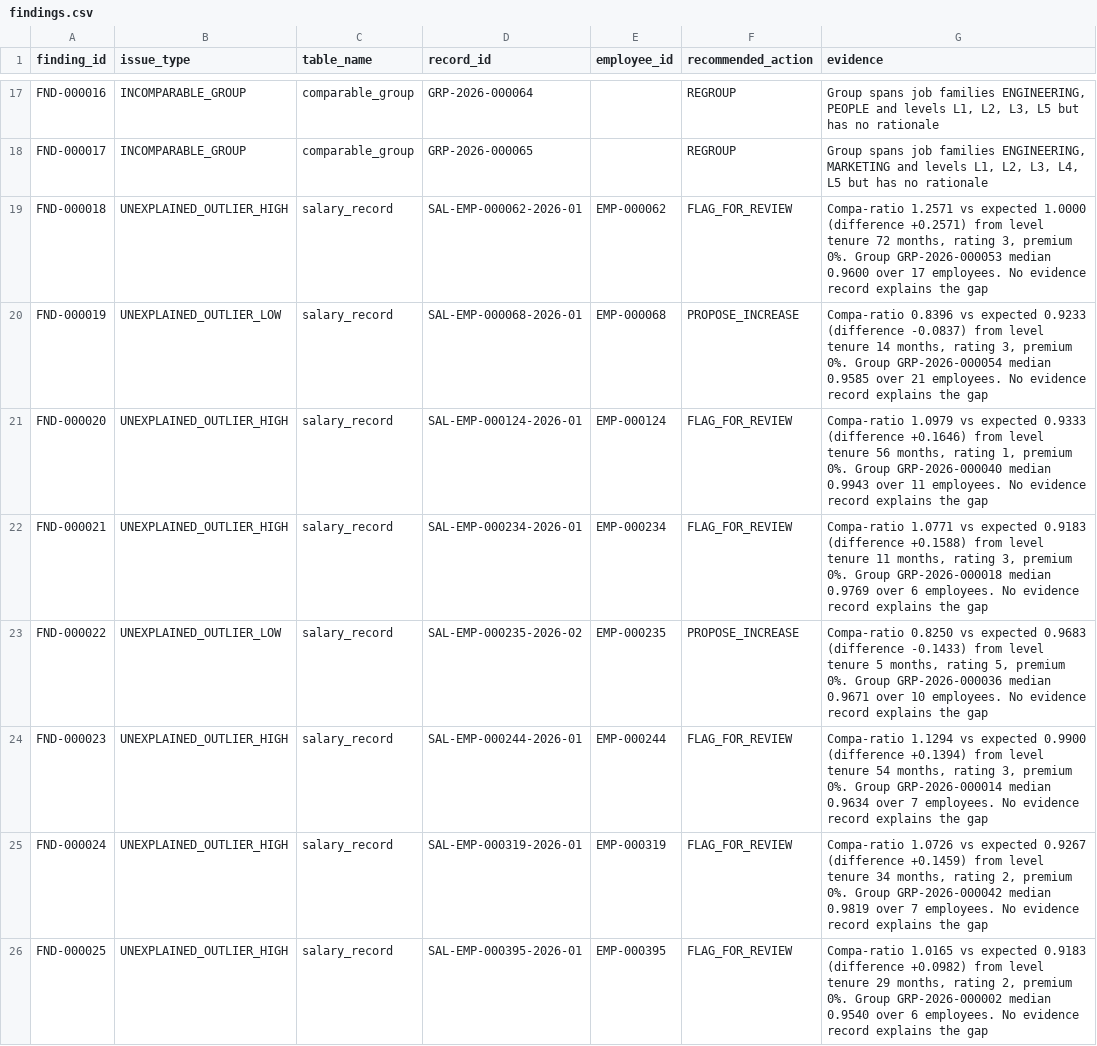
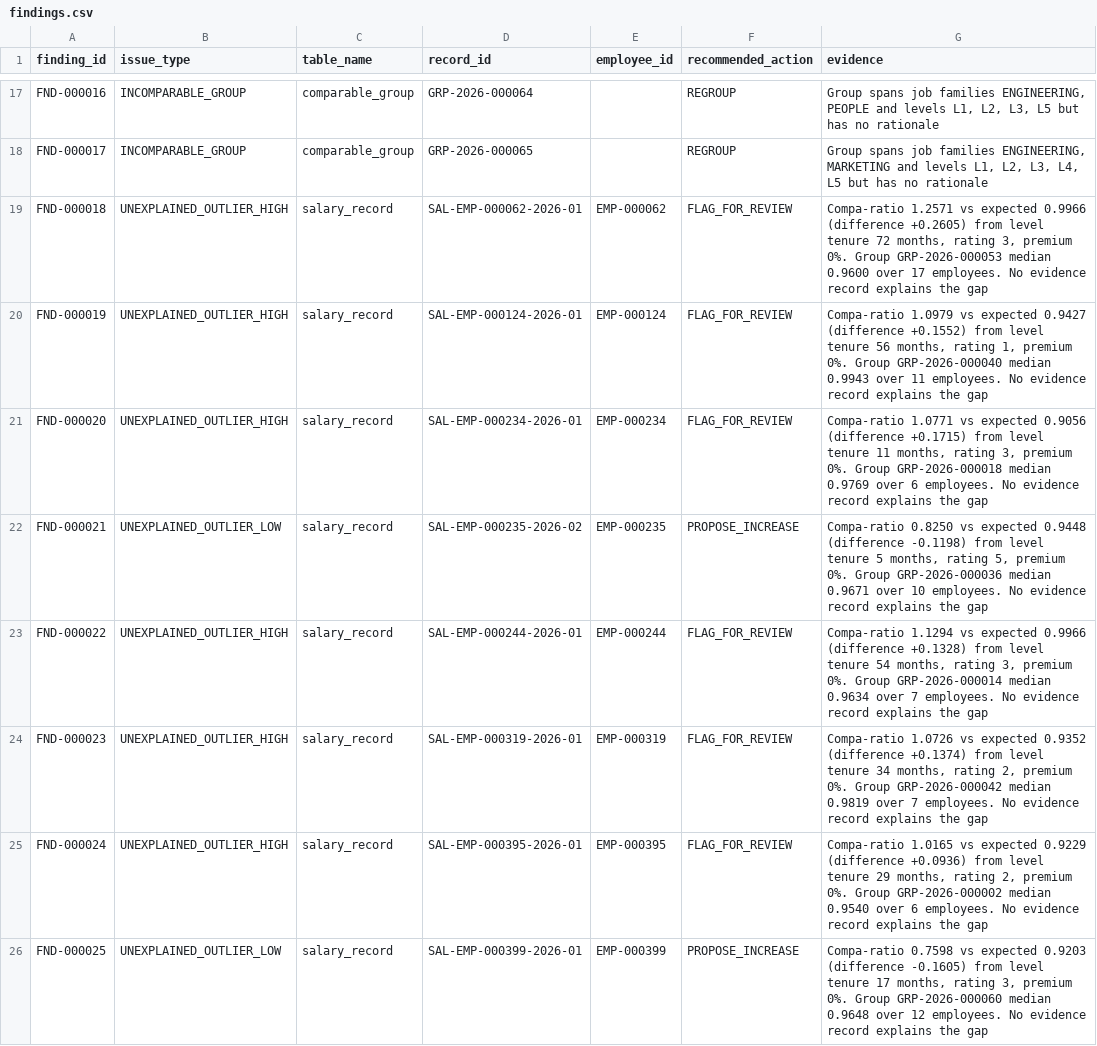
Before and after one commit to chanduKasya/pay-equity-review, a CSV file: output/starter/findings.csv, drawn as a sheet; only a part is shown, gaps mark what is left out; the diff covers the shown part only.

```diff
--- a/output/starter/findings.csv
+++ b/output/starter/findings.csv
@@ -18,9 +18,9 @@ FND-000016,INCOMPARABLE_GROUP,comparable_group,GRP-2026-000064,,REGROUP,"Group s
 FND-000017,INCOMPARABLE_GROUP,comparable_group,GRP-2026-000065,,REGROUP,"Group spans job families ENGINEERING, MARKETING and levels L1, L2, L3, L4, L5 but has no rationale"
-FND-000018,UNEXPLAINED_OUTLIER_HIGH,salary_record,SAL-EMP-000062-2026-01,EMP-000062,FLAG_FOR_REVIEW,"Compa-ratio 1.2571 vs expected 1.0000 (difference +0.2571) from level tenure 72 months, rating 3, premium 0%. Group GRP-2026-000053 median 0.9600 over 17 employees. No evidence record explains the gap"
-FND-000019,UNEXPLAINED_OUTLIER_LOW,salary_record,SAL-EMP-000068-2026-01,EMP-000068,PROPOSE_INCREASE,"Compa-ratio 0.8396 vs expected 0.9233 (difference -0.0837) from level tenure 14 months, rating 3, premium 0%. Group GRP-2026-000054 median 0.9585 over 21 employees. No evidence record explains the gap"
-FND-000020,UNEXPLAINED_OUTLIER_HIGH,salary_record,SAL-EMP-000124-2026-01,EMP-000124,FLAG_FOR_REVIEW,"Compa-ratio 1.0979 vs expected 0.9333 (difference +0.1646) from level tenure 56 months, rating 1, premium 0%. Group GRP-2026-000040 median 0.9943 over 11 employees. No evidence record explains the gap"
-FND-000021,UNEXPLAINED_OUTLIER_HIGH,salary_record,SAL-EMP-000234-2026-01,EMP-000234,FLAG_FOR_REVIEW,"Compa-ratio 1.0771 vs expected 0.9183 (difference +0.1588) from level tenure 11 months, rating 3, premium 0%. Group GRP-2026-000018 median 0.9769 over 6 employees. No evidence record explains the gap"
-FND-000022,UNEXPLAINED_OUTLIER_LOW,salary_record,SAL-EMP-000235-2026-02,EMP-000235,PROPOSE_INCREASE,"Compa-ratio 0.8250 vs expected 0.9683 (difference -0.1433) from level tenure 5 months, rating 5, premium 0%. Group GRP-2026-000036 median 0.9671 over 10 employees. No evidence record explains the gap"
-FND-000023,UNEXPLAINED_OUTLIER_HIGH,salary_record,SAL-EMP-000244-2026-01,EMP-000244,FLAG_FOR_REVIEW,"Compa-ratio 1.1294 vs expected 0.9900 (difference +0.1394) from level tenure 54 months, rating 3, premium 0%. Group GRP-2026-000014 median 0.9634 over 7 employees. No evidence record explains the gap"
-FND-000024,UNEXPLAINED_OUTLIER_HIGH,salary_record,SAL-EMP-000319-2026-01,EMP-000319,FLAG_FOR_REVIEW,"Compa-ratio 1.0726 vs expected 0.9267 (difference +0.1459) from level tenure 34 months, rating 2, premium 0%. Group GRP-2026-000042 median 0.9819 over 7 employees. No evidence record explains the gap"
-FND-000025,UNEXPLAINED_OUTLIER_HIGH,salary_record,SAL-EMP-000395-2026-01,EMP-000395,FLAG_FOR_REVIEW,"Compa-ratio 1.0165 vs expected 0.9183 (difference +0.0982) from level tenure 29 months, rating 2, premium 0%. Group GRP-2026-000002 median 0.9540 over 6 employees. No evidence record explains the gap"
+FND-000018,UNEXPLAINED_OUTLIER_HIGH,salary_record,SAL-EMP-000062-2026-01,EMP-000062,FLAG_FOR_REVIEW,"Compa-ratio 1.2571 vs expected 0.9966 (difference +0.2605) from level tenure 72 months, rating 3, premium 0%. Group GRP-2026-000053 median 0.9600 over 17 employees. No evidence record explains the gap"
+FND-000019,UNEXPLAINED_OUTLIER_HIGH,salary_record,SAL-EMP-000124-2026-01,EMP-000124,FLAG_FOR_REVIEW,"Compa-ratio 1.0979 vs expected 0.9427 (difference +0.1552) from level tenure 56 months, rating 1, premium 0%. Group GRP-2026-000040 median 0.9943 over 11 employees. No evidence record explains the gap"
+FND-000020,UNEXPLAINED_OUTLIER_HIGH,salary_record,SAL-EMP-000234-2026-01,EMP-000234,FLAG_FOR_REVIEW,"Compa-ratio 1.0771 vs expected 0.9056 (difference +0.1715) from level tenure 11 months, rating 3, premium 0%. Group GRP-2026-000018 median 0.9769 over 6 employees. No evidence record explains the gap"
+FND-000021,UNEXPLAINED_OUTLIER_LOW,salary_record,SAL-EMP-000235-2026-02,EMP-000235,PROPOSE_INCREASE,"Compa-ratio 0.8250 vs expected 0.9448 (difference -0.1198) from level tenure 5 months, rating 5, premium 0%. Group GRP-2026-000036 median 0.9671 over 10 employees. No evidence record explains the gap"
+FND-000022,UNEXPLAINED_OUTLIER_HIGH,salary_record,SAL-EMP-000244-2026-01,EMP-000244,FLAG_FOR_REVIEW,"Compa-ratio 1.1294 vs expected 0.9966 (difference +0.1328) from level tenure 54 months, rating 3, premium 0%. Group GRP-2026-000014 median 0.9634 over 7 employees. No evidence record explains the gap"
+FND-000023,UNEXPLAINED_OUTLIER_HIGH,salary_record,SAL-EMP-000319-2026-01,EMP-000319,FLAG_FOR_REVIEW,"Compa-ratio 1.0726 vs expected 0.9352 (difference +0.1374) from level tenure 34 months, rating 2, premium 0%. Group GRP-2026-000042 median 0.9819 over 7 employees. No evidence record explains the gap"
+FND-000024,UNEXPLAINED_OUTLIER_HIGH,salary_record,SAL-EMP-000395-2026-01,EMP-000395,FLAG_FOR_REVIEW,"Compa-ratio 1.0165 vs expected 0.9229 (difference +0.0936) from level tenure 29 months, rating 2, premium 0%. Group GRP-2026-000002 median 0.9540 over 6 employees. No evidence record explains the gap"
+FND-000025,UNEXPLAINED_OUTLIER_LOW,salary_record,SAL-EMP-000399-2026-01,EMP-000399,PROPOSE_INCREASE,"Compa-ratio 0.7598 vs expected 0.9203 (difference -0.1605) from level tenure 17 months, rating 3, premium 0%. Group GRP-2026-000060 median 0.9648 over 12 employees. No evidence record explains the gap"
```
Also changed, not shown: 1 removed row and 9 edited cells elsewhere in this file, output/full/employee_metrics.csv, output/full/evaluation_misses.csv, 13 other files.
